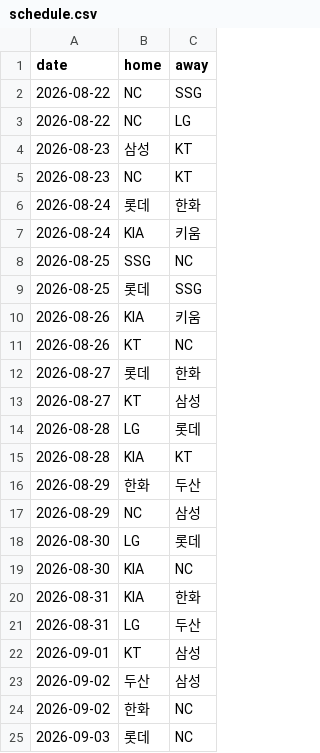
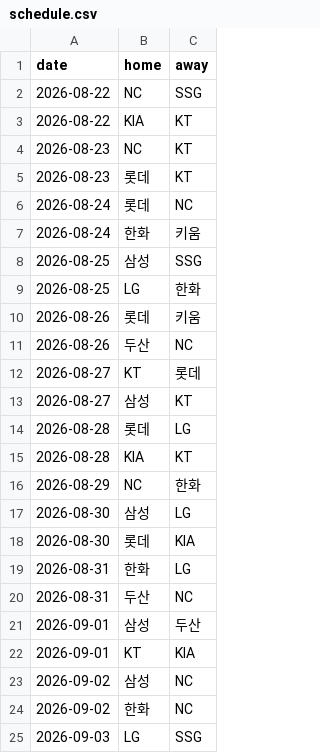
Before and after one commit to june052405/-kbo-playoff-odds, a CSV file: data/schedule.csv, drawn as a sheet; only a part is shown; the diff covers the shown part only.

```diff
--- a/data/schedule.csv
+++ b/data/schedule.csv
@@ -2,24 +2,24 @@ date,home,away
 2026-08-22,NC,SSG
-2026-08-22,NC,LG
-2026-08-23,삼성,KT
+2026-08-22,KIA,KT
 2026-08-23,NC,KT
-2026-08-24,롯데,한화
-2026-08-24,KIA,키움
-2026-08-25,SSG,NC
-2026-08-25,롯데,SSG
-2026-08-26,KIA,키움
-2026-08-26,KT,NC
-2026-08-27,롯데,한화
-2026-08-27,KT,삼성
-2026-08-28,LG,롯데
+2026-08-23,롯데,KT
+2026-08-24,롯데,NC
+2026-08-24,한화,키움
+2026-08-25,삼성,SSG
+2026-08-25,LG,한화
+2026-08-26,롯데,키움
+2026-08-26,두산,NC
+2026-08-27,KT,롯데
+2026-08-27,삼성,KT
+2026-08-28,롯데,LG
 2026-08-28,KIA,KT
-2026-08-29,한화,두산
-2026-08-29,NC,삼성
-2026-08-30,LG,롯데
-2026-08-30,KIA,NC
-2026-08-31,KIA,한화
-2026-08-31,LG,두산
-2026-09-01,KT,삼성
-2026-09-02,두산,삼성
+2026-08-29,NC,한화
+2026-08-30,삼성,LG
+2026-08-30,롯데,KIA
+2026-08-31,한화,LG
+2026-08-31,두산,NC
+2026-09-01,삼성,두산
+2026-09-01,KT,KIA
+2026-09-02,삼성,NC
 2026-09-02,한화,NC
-2026-09-03,롯데,NC
+2026-09-03,LG,SSG
```
Also changed, not shown: 11 added rows, 13 removed rows and 65 edited cells elsewhere in this file, data/history.csv, 2 other files.
